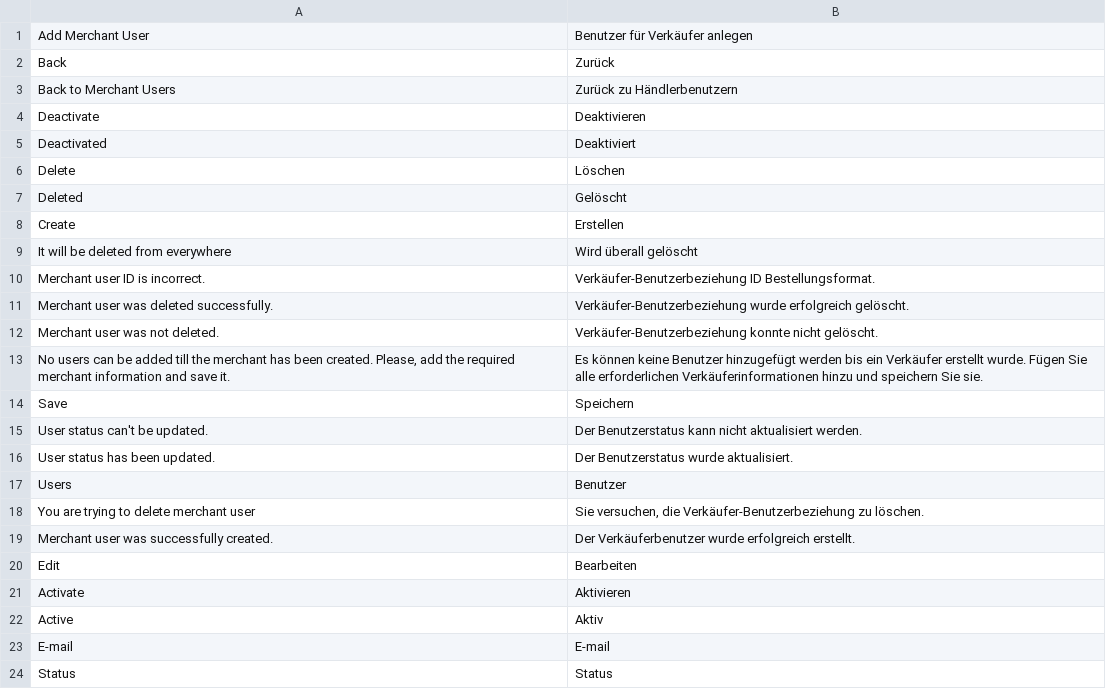
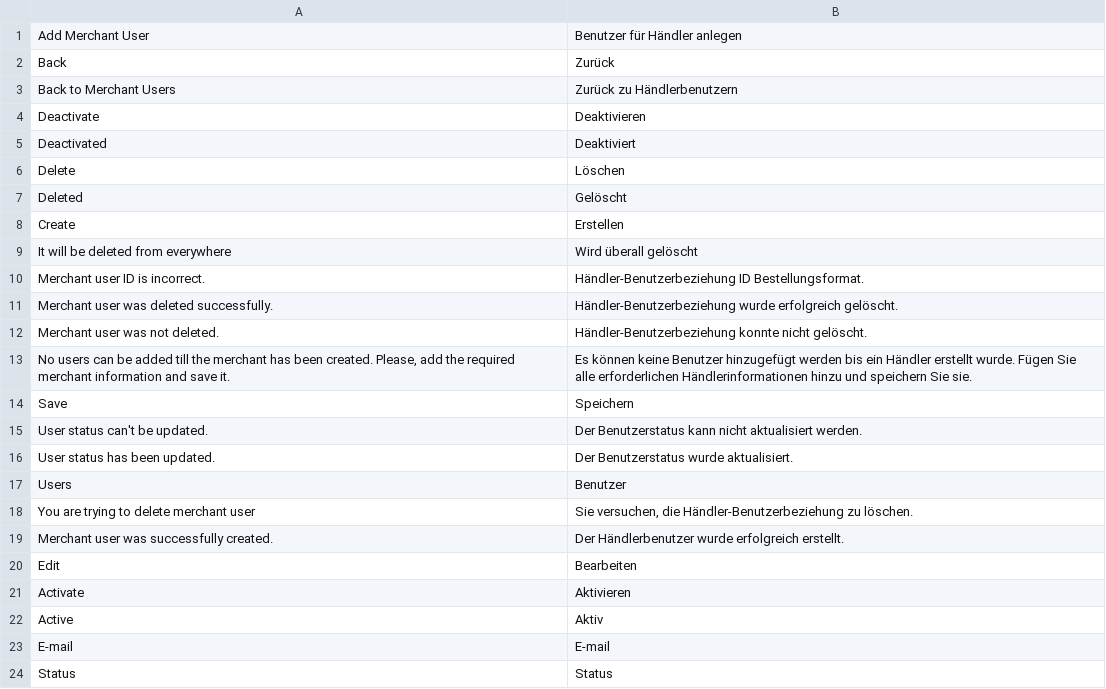
Before and after one commit to spryker/merchant-user-gui, a CSV file: data/translation/Zed/de_DE.csv, drawn as a sheet; only a part is shown.

Commit message:
CC-32215: Agent Assist in Merchant Portal (#10720)
CC-32215 Merchant Portal Agent Assist feature.

```diff
--- a/data/translation/Zed/de_DE.csv
+++ b/data/translation/Zed/de_DE.csv
@@ -1,2 +1,2 @@
-"Add Merchant User","Benutzer für Verkäufer anlegen"
+"Add Merchant User","Benutzer für Händler anlegen"
 Back,Zurück
@@ -9,6 +9,6 @@ Create,Erstellen
 "It will be deleted from everywhere","Wird überall gelöscht"
-"Merchant user ID is incorrect.","Verkäufer-Benutzerbeziehung ID Bestellungsformat."
-"Merchant user was deleted successfully.","Verkäufer-Benutzerbeziehung wurde erfolgreich gelöscht."
-"Merchant user was not deleted.","Verkäufer-Benutzerbeziehung konnte nicht gelöscht."
-"No users can be added till the merchant has been created. Please, add the required merchant information and save it.","Es können keine Benutzer hinzugefügt werden bis ein Verkäufer erstellt wurde. Fügen Sie alle erforderlichen Verkäuferinformationen hinzu und speichern Sie sie."
+"Merchant user ID is incorrect.","Händler-Benutzerbeziehung ID Bestellungsformat."
+"Merchant user was deleted successfully.","Händler-Benutzerbeziehung wurde erfolgreich gelöscht."
+"Merchant user was not deleted.","Händler-Benutzerbeziehung konnte nicht gelöscht."
+"No users can be added till the merchant has been created. Please, add the required merchant information and save it.","Es können keine Benutzer hinzugefügt werden bis ein Händler erstellt wurde. Fügen Sie alle erforderlichen Händlerinformationen hinzu und speichern Sie sie."
 Save,Speichern
@@ -17,4 +17,4 @@ Save,Speichern
 Users,Benutzer
-"You are trying to delete merchant user","Sie versuchen, die Verkäufer-Benutzerbeziehung zu löschen."
-"Merchant user was successfully created.","Der Verkäuferbenutzer wurde erfolgreich erstellt."
+"You are trying to delete merchant user","Sie versuchen, die Händler-Benutzerbeziehung zu löschen."
+"Merchant user was successfully created.","Der Händlerbenutzer wurde erfolgreich erstellt."
 Edit,Bearbeiten
```
